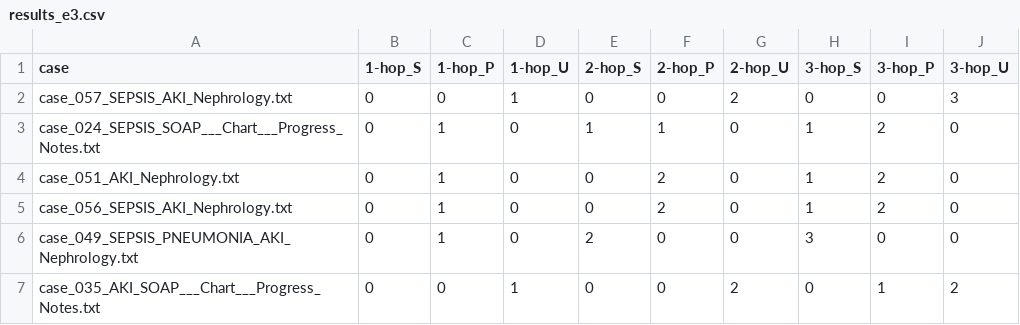
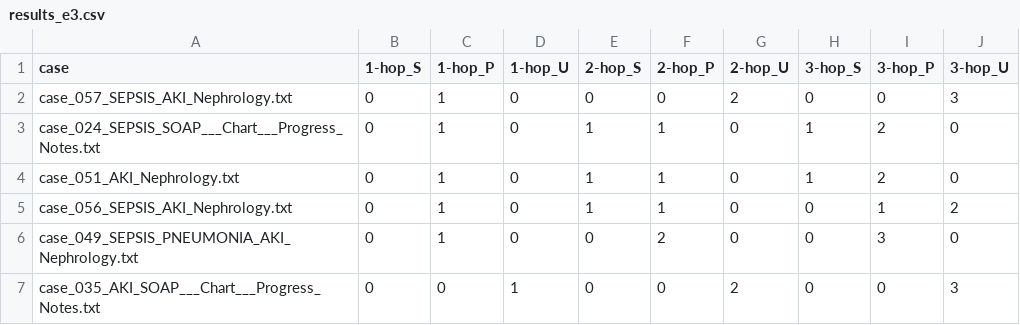
Before and after one commit to XtremeseOISHEE/Thesis_4-2, a CSV file: results_e3.csv, drawn as a sheet.

```diff
--- a/results_e3.csv
+++ b/results_e3.csv
@@ -1,7 +1,7 @@
 case,1-hop_S,1-hop_P,1-hop_U,2-hop_S,2-hop_P,2-hop_U,3-hop_S,3-hop_P,3-hop_U
-case_057_SEPSIS_AKI_Nephrology.txt,0,0,1,0,0,2,0,0,3
+case_057_SEPSIS_AKI_Nephrology.txt,0,1,0,0,0,2,0,0,3
 case_024_SEPSIS_SOAP___Chart___Progress_Notes.txt,0,1,0,1,1,0,1,2,0
-case_051_AKI_Nephrology.txt,0,1,0,0,2,0,1,2,0
-case_056_SEPSIS_AKI_Nephrology.txt,0,1,0,0,2,0,1,2,0
-case_049_SEPSIS_PNEUMONIA_AKI_Nephrology.txt,0,1,0,2,0,0,3,0,0
-case_035_AKI_SOAP___Chart___Progress_Notes.txt,0,0,1,0,0,2,0,1,2
+case_051_AKI_Nephrology.txt,0,1,0,1,1,0,1,2,0
+case_056_SEPSIS_AKI_Nephrology.txt,0,1,0,1,1,0,0,1,2
+case_049_SEPSIS_PNEUMONIA_AKI_Nephrology.txt,0,1,0,0,2,0,0,3,0
+case_035_AKI_SOAP___Chart___Progress_Notes.txt,0,0,1,0,0,2,0,0,3
```
Also changed, not shown: results_e1.csv, results_e5.csv, 16 other files.
